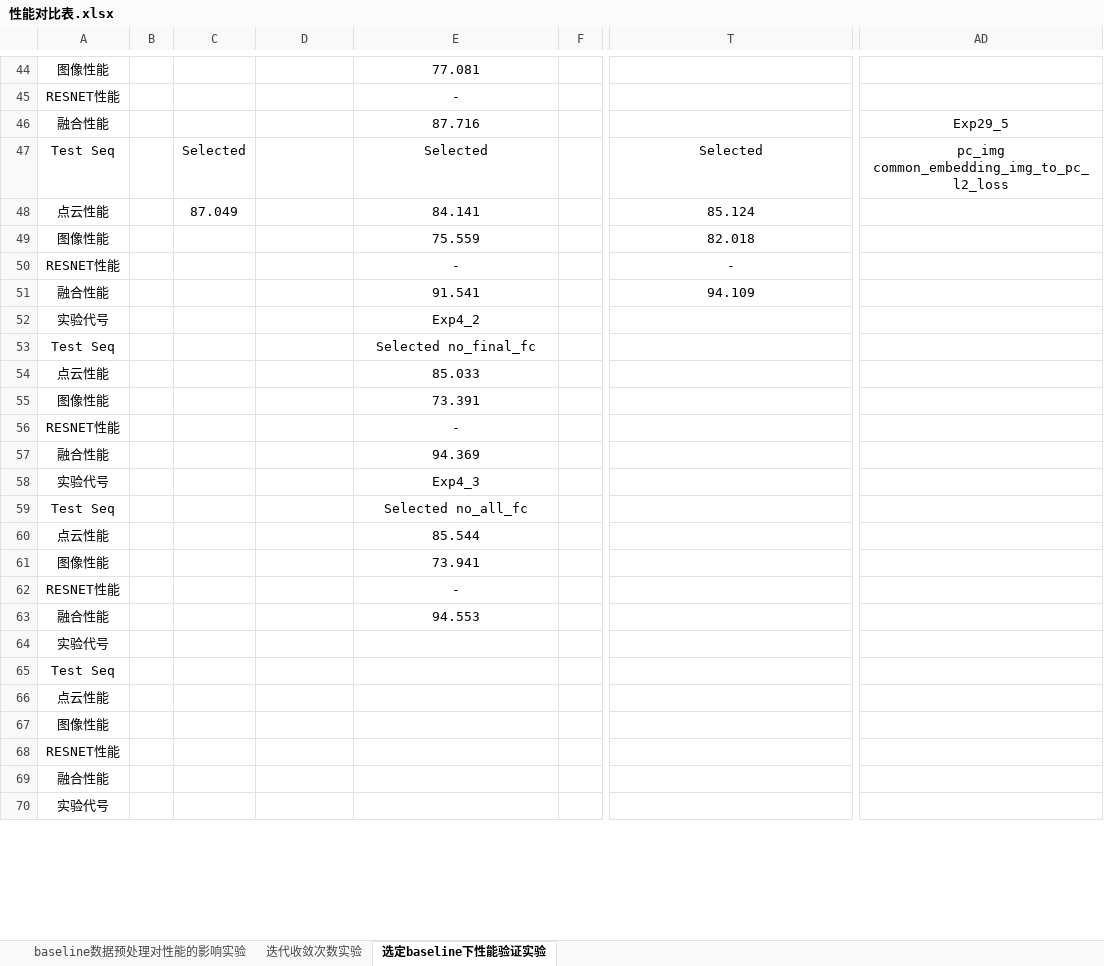
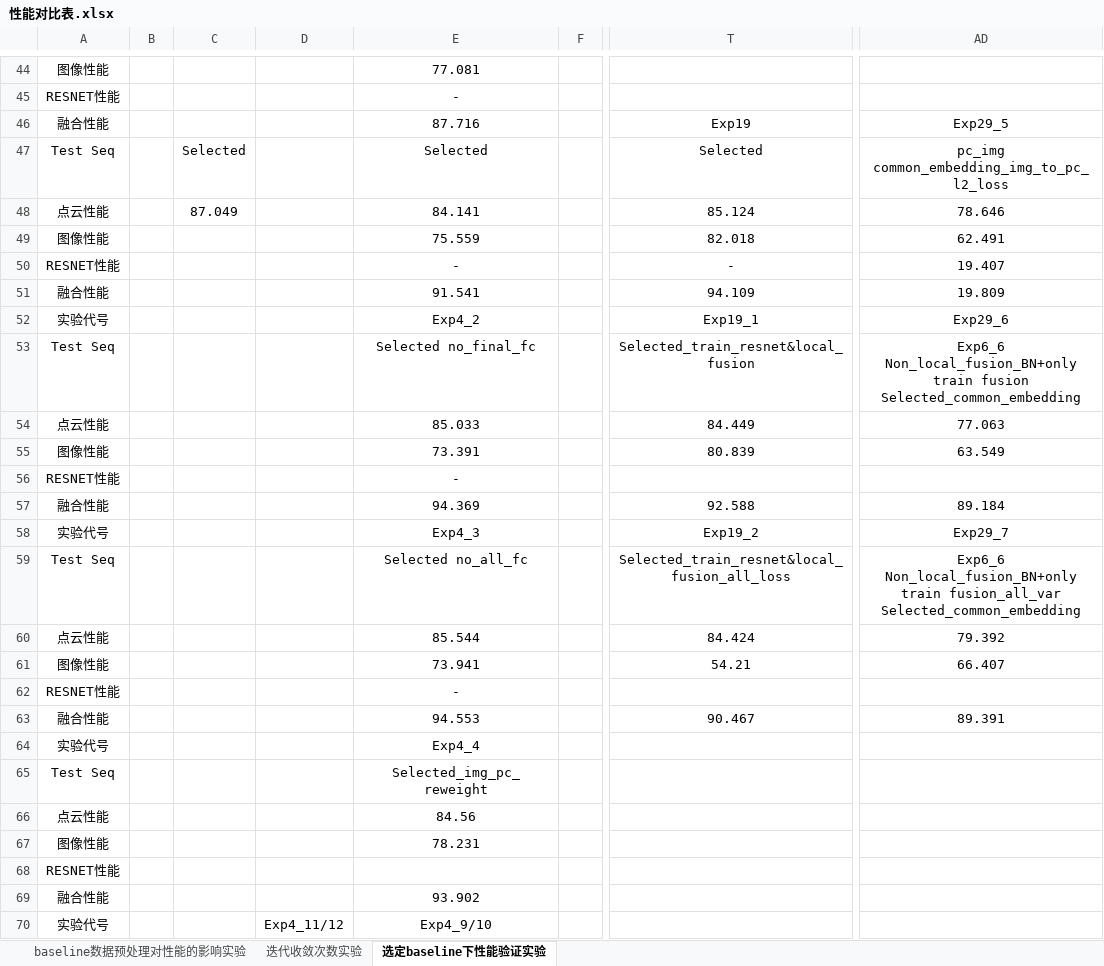
Before and after one commit to lyh840766415/pcaifeat_RobotCar_v3_performance_compare, an Excel workbook: 性能对比表.xlsx, sheet 选定baseline下性能验证实验, drawn as a sheet; only a part is shown, gaps mark what is left out; values as stored, in another font and other column widths than the file's, no borders; ↵ is a line break in a cell; the diff covers the shown part only; the diff names each change by its address in the sheet, - before the commit and + after, or states it on an @@ line.

```diff
--- a/性能对比表.xlsx (sheet 选定baseline下性能验证实验)
+++ b/性能对比表.xlsx (sheet 选定baseline下性能验证实验)
-T46: (empty)
+T46: Exp19
-AD48: (empty)
+AD48: 78.646
-AD49: (empty)
+AD49: 62.491
-AD50: (empty)
+AD50: 19.407
-AD51: (empty)
+AD51: 19.809
-T52: (empty)
+T52: Exp19_1
-AD52: (empty)
+AD52: Exp29_6
-T53: (empty)
+T53: Selected_train_resnet&local_fusion
-AD53: (empty)
+AD53: Exp6_6 ↵ Non_local_fusion_BN+only train fusion ↵ Selected_common_embedding
-T54: (empty)
+T54: 84.449
-AD54: (empty)
+AD54: 77.063
-T55: (empty)
+T55: 80.839
-AD55: (empty)
+AD55: 63.549
-T57: (empty)
+T57: 92.588
-AD57: (empty)
+AD57: 89.184
-T58: (empty)
+T58: Exp19_2
-AD58: (empty)
+AD58: Exp29_7
-T59: (empty)
+T59: Selected_train_resnet&local_fusion_all_loss
-AD59: (empty)
+AD59: Exp6_6 ↵ Non_local_fusion_BN+only train fusion_all_var ↵ Selected_common_embedding
-T60: (empty)
+T60: 84.424
-AD60: (empty)
+AD60: 79.392
-T61: (empty)
+T61: 54.21
-AD61: (empty)
+AD61: 66.407
-T63: (empty)
+T63: 90.467
-AD63: (empty)
+AD63: 89.391
-E64: (empty)
+E64: Exp4_4
-E65: (empty)
+E65: Selected_img_pc_reweight
-E66: (empty)
+E66: 84.56
-E67: (empty)
+E67: 78.231
-E69: (empty)
+E69: 93.902
-D70: (empty)
+D70: Exp4_11/12
-E70: (empty)
+E70: Exp4_9/10
```
Also changed, not shown: 26 edited cells elsewhere in this sheet, 53 other files.
